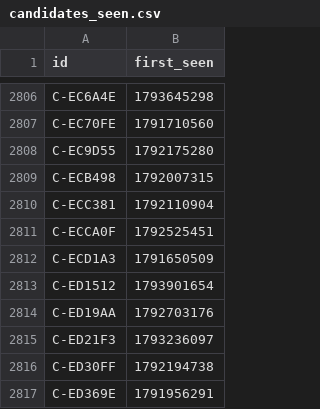
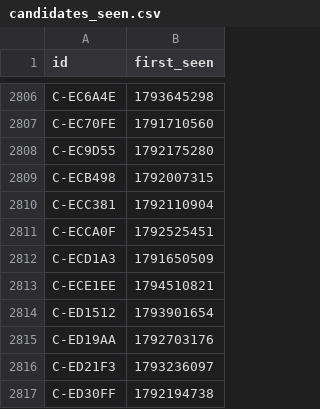
Before and after one commit to ashil13/early-hunter, a CSV file: data/candidates_seen.csv, drawn as a sheet; only a part is shown, gaps mark what is left out; the shorter side is filled out with more unchanged rows; the diff names each change by its address in the sheet, - before the commit and + after, or states it on an @@ line.

```diff
--- a/data/candidates_seen.csv
+++ b/data/candidates_seen.csv
+row 2813: C-ECE1EE | 1794510821
```
Also changed, not shown: data/wallets.csv, 3 other files.
